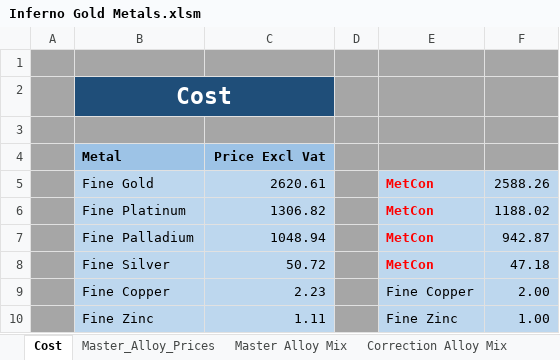
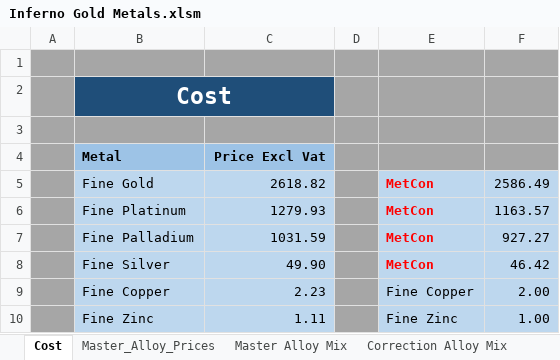
Before and after one commit to Frootloop94/Inferno-Prices, an Excel workbook: Inferno Gold Metals.xlsm, sheet Cost, drawn as a sheet; values as stored, in another font and other column widths than the file's, no borders; the diff names each change by its address in the sheet, - before the commit and + after, or states it on an @@ line.

```diff
--- a/Inferno Gold Metals.xlsm (sheet Cost)
+++ b/Inferno Gold Metals.xlsm (sheet Cost)
-C5: 2620.61
+C5: 2618.82
-F5: 2588.26
+F5: 2586.49
-C6: 1306.82
+C6: 1279.93
-F6: 1188.02
+F6: 1163.57
-C7: 1048.94
+C7: 1031.59
-F7: 942.87
+F7: 927.27
-C8: 50.72
+C8: 49.90
-F8: 47.18
+F8: 46.42
```
Also changed, not shown: sheet Master Alloy Sheet, sheet Master_Alloy_Prices, Secondhand Gold Clients.xlsm, 1 other file.
